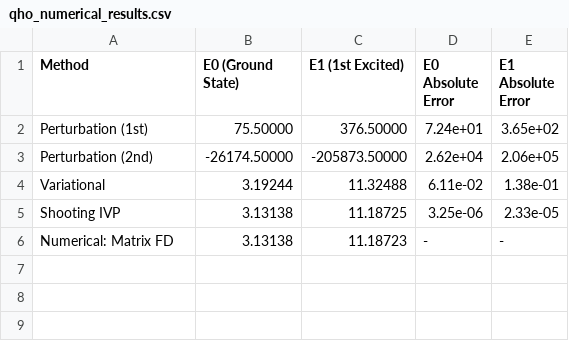
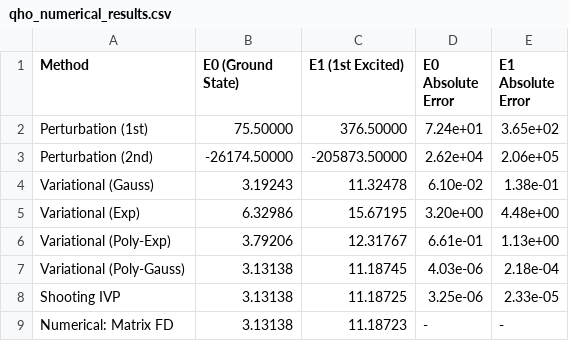
Before and after one commit to LeventKaanOguz/400_2555365_lko, a CSV file: results/tables/qho_numerical_results.csv, drawn as a sheet.

Commit message:
Enhance quantum harmonic oscillator analysis with additional ansatz methods and update numerical results

```diff
--- a/results/tables/qho_numerical_results.csv
+++ b/results/tables/qho_numerical_results.csv
@@ -3,3 +3,6 @@ Perturbation (1st),75.50000,376.50000,7.24e+01,3.65e+02
 Perturbation (2nd),-26174.50000,-205873.50000,2.62e+04,2.06e+05
-Variational,3.19244,11.32488,6.11e-02,1.38e-01
+Variational (Gauss),3.19243,11.32478,6.10e-02,1.38e-01
+Variational (Exp),6.32986,15.67195,3.20e+00,4.48e+00
+Variational (Poly-Exp),3.79206,12.31767,6.61e-01,1.13e+00
+Variational (Poly-Gauss),3.13138,11.18745,4.03e-06,2.18e-04
 Shooting IVP,3.13138,11.18725,3.25e-06,2.33e-05
```
Also changed, not shown: 3 other files.
